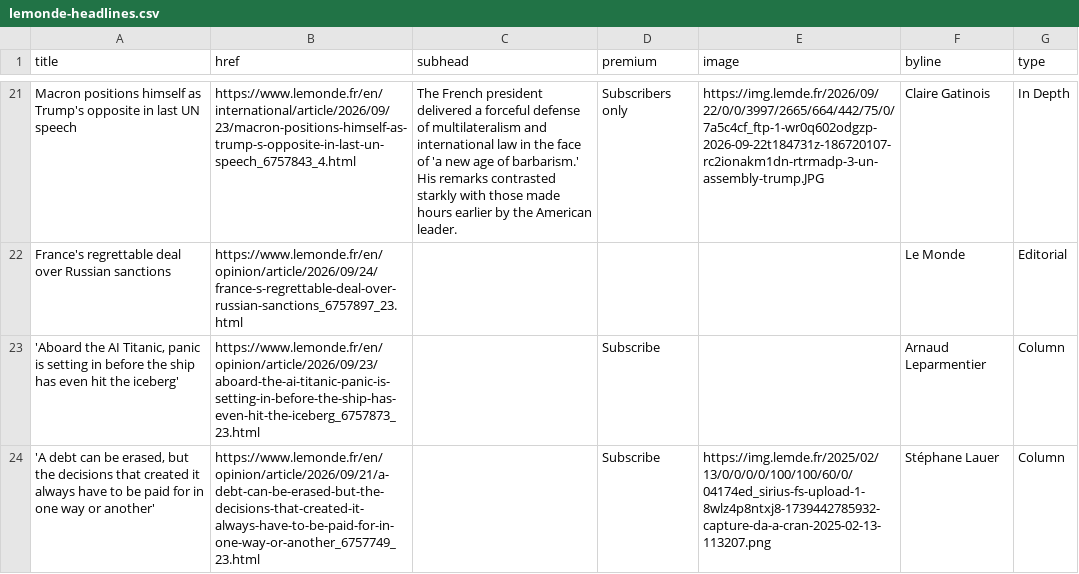
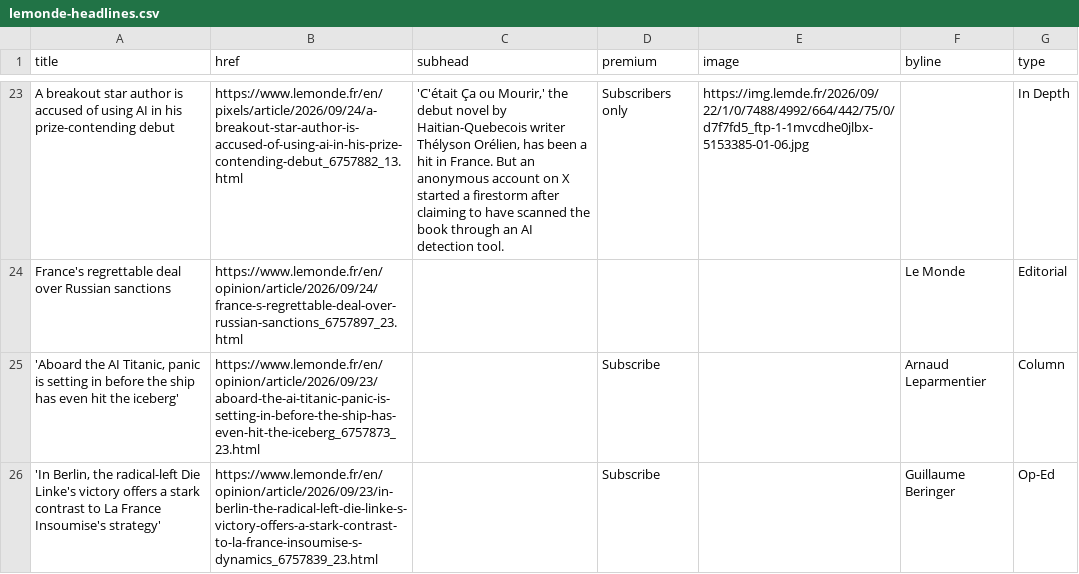
Before and after one commit to nicchoi-29/lede-07-homework-lemonde, a CSV file: lemonde-headlines.csv, drawn as a sheet; only a part is shown, gaps mark what is left out; removed rows and columns are numbered as before the commit, all else as after; the diff covers the shown part only; the diff names each change by its address in the sheet, - before the commit and + after, or states it on an @@ line.

```diff
--- a/lemonde-headlines.csv
+++ b/lemonde-headlines.csv
-A23 (title): Macron positions himself as Trump's opposite in last UN speech
+A23 (title): A breakout star author is accused of using AI in his prize-contending debut
-B23 (href): https://www.lemonde.fr/en/international/article/2026/09/23/macron-positions-himself-as-trump-s-opposite-in-last-un-speech_6757843_4.html
+B23 (href): https://www.lemonde.fr/en/pixels/article/2026/09/24/a-breakout-star-author-is-accused-of-using-ai-in-his-prize-contending-debut_6757882_13.html
-C23 (subhead): The French president delivered a forceful defense of multilateralism and international law in the face of 'a new age of barbarism.' His remarks contrasted starkly with those made hours earlier by the American leader.
+C23 (subhead): 'C'était Ça ou Mourir,' the debut novel by Haitian-Quebecois writer Thélyson Orélien, has been a hit in France. But an anonymous account on X started a firestorm after claiming to have scanned the book through an AI detection tool.
-E23 (image): https://img.lemde.fr/2026/09/22/0/0/3997/2665/664/442/75/0/7a5c4cf_ftp-1-wr0q602odgzp-2026-09-22t184731z-186720107-rc2ionakm1dn-rtrmadp-3-un-assembly-trump.JPG
+E23 (image): https://img.lemde.fr/2026/09/22/1/0/7488/4992/664/442/75/0/d7f7fd5_ftp-1-1mvcdhe0jlbx-5153385-01-06.jpg
-F23 (byline): Claire Gatinois
+F23 (byline): (empty)
-row 24: 'A debt can be erased, but the decisions that created it always have to be paid for in one way or another' | https://www.lemonde.fr/en/opinion/article/2026/09/21/a-debt-can-be-erased-but-the-decisions-that-created-it-always-have-to-be-paid-for-in-one-way-or-another_6757749_23.html |  | Subscribe | https://img.lemde.fr/2025/02/13/0/0/0/0/100/100/60/0/04174ed_sirius-fs-upload-1-8wlz4p8ntxj8-1739442785932-capture-da-a-cran-2025-02-13-113207.png | Stéphane Lauer | Column
+row 26: 'In Berlin, the radical-left Die Linke's victory offers a stark contrast to La France Insoumise's strategy' | https://www.lemonde.fr/en/opinion/article/2026/09/23/in-berlin-the-radical-left-die-linke-s-victory-offers-a-stark-contrast-to-la-france-insoumise-s-dynamics_6757839_23.html |  | Subscribe |  | Guillaume Beringer | Op-Ed
```
Also changed, not shown: 14 added rows, 12 removed rows, 2 moved rows and 8 edited cells elsewhere in this file.
